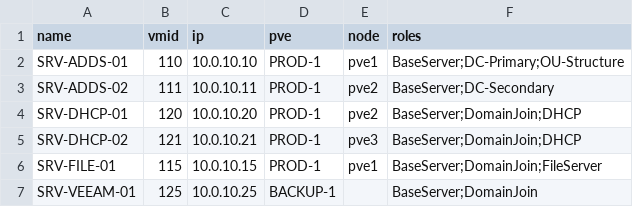
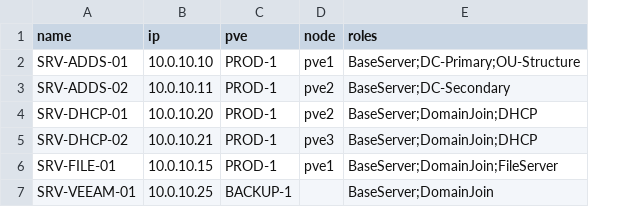
Before and after one commit to EgeitiJason/H6, a CSV file: Windows/inventory.csv, drawn as a sheet; the diff names each change by its address in the sheet, - before the commit and + after, or states it on an @@ line.

Commit message:
Refactor inventory and deployment scripts to remove VM ID handling and ensure unique VM names

```diff
--- a/Windows/inventory.csv
+++ b/Windows/inventory.csv
-column B (vmid), rows 2-7: 110 | 111 | 120 | 121 | 115 | 125
```
Also changed, not shown: 4 other files.
